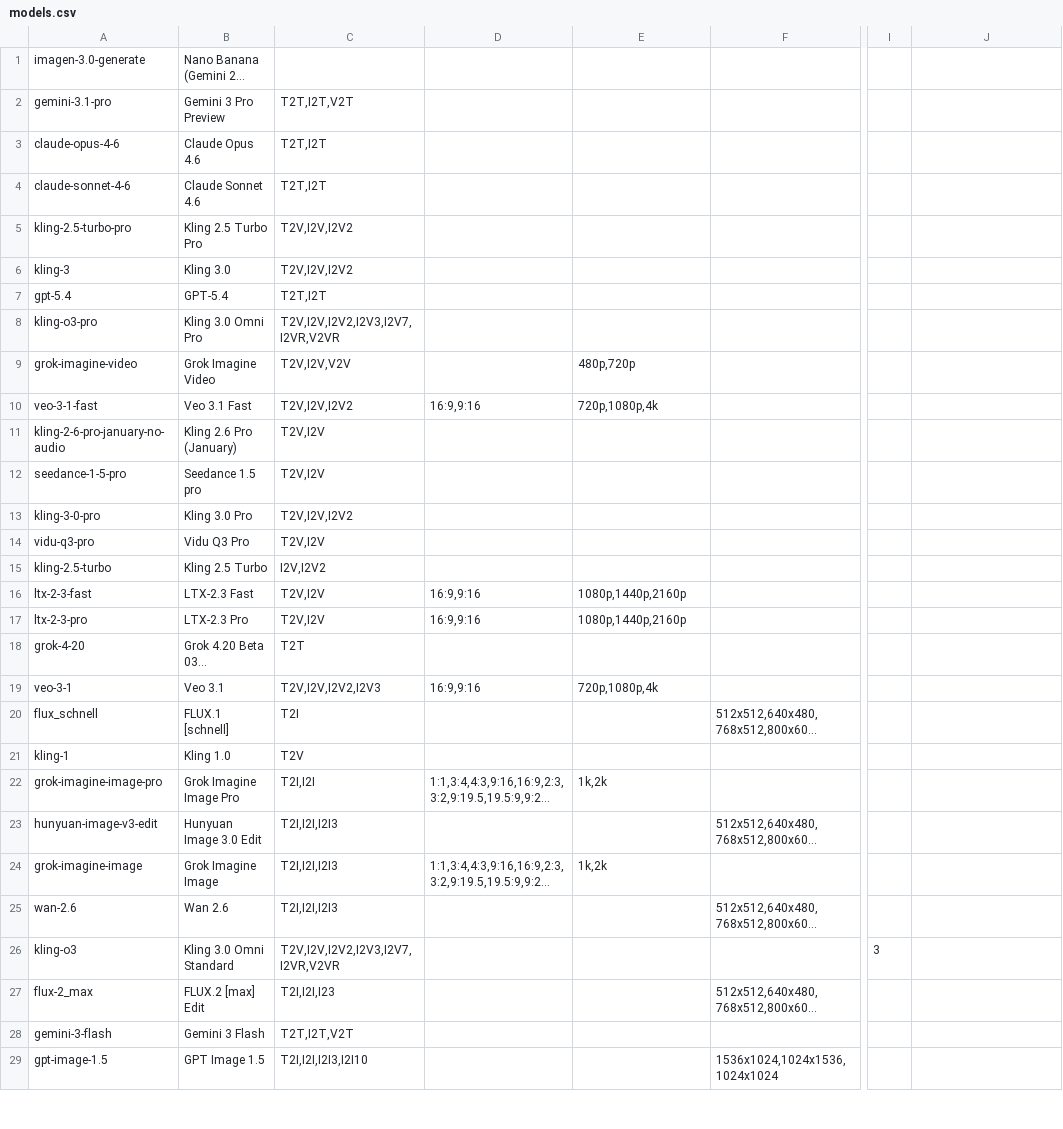
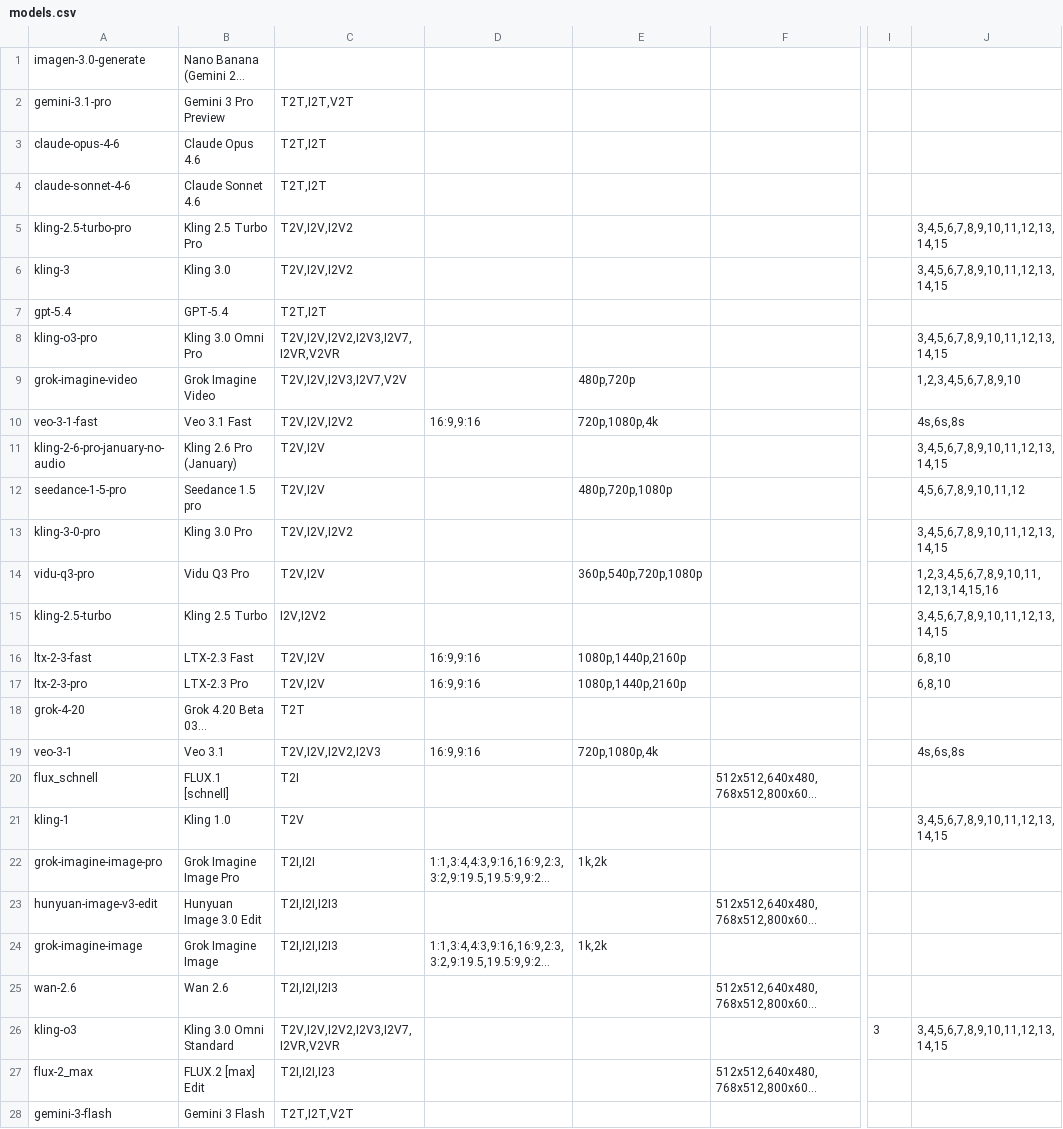
Before and after one commit to deepiksdev/ComfyUI-DeepGen-API, a CSV file: models.csv, drawn as a sheet; only a part is shown, gaps mark what is left out; the shorter side is filled out with more unchanged rows; long unchanged cells end in …; the diff names each change by its address in the sheet, - before the commit and + after, or states it on an @@ line.

Commit message:
Update models.csv with new duration format
Signed-off-by: Emmanuel Prat <eprat@deepiks.io>

```diff
--- a/models.csv
+++ b/models.csv
-J5:J6: (empty)
+J5:J6: 3,4,5,6,7,8,9,10,11,12,13,14,15
-J8: (empty)
+J8: 3,4,5,6,7,8,9,10,11,12,13,14,15
-C9: T2V,I2V,V2V
+C9: T2V,I2V,I2V3,I2V7,V2V
-J9: (empty)
+J9: 1,2,3,4,5,6,7,8,9,10
-J10: (empty)
+J10: 4s,6s,8s
-J11: (empty)
+J11: 3,4,5,6,7,8,9,10,11,12,13,14,15
-E12: (empty)
+E12: 480p,720p,1080p
-J12: (empty)
+J12: 4,5,6,7,8,9,10,11,12
-J13: (empty)
+J13: 3,4,5,6,7,8,9,10,11,12,13,14,15
-E14: (empty)
+E14: 360p,540p,720p,1080p
-J14: (empty)
+J14: 1,2,3,4,5,6,7,8,9,10,11,12,13,14,15,16
-J15: (empty)
+J15: 3,4,5,6,7,8,9,10,11,12,13,14,15
-J16:J17: (empty)
+J16:J17: 6,8,10
-J19: (empty)
+J19: 4s,6s,8s
-J21: (empty)
+J21: 3,4,5,6,7,8,9,10,11,12,13,14,15
-J26: (empty)
+J26: 3,4,5,6,7,8,9,10,11,12,13,14,15
```
